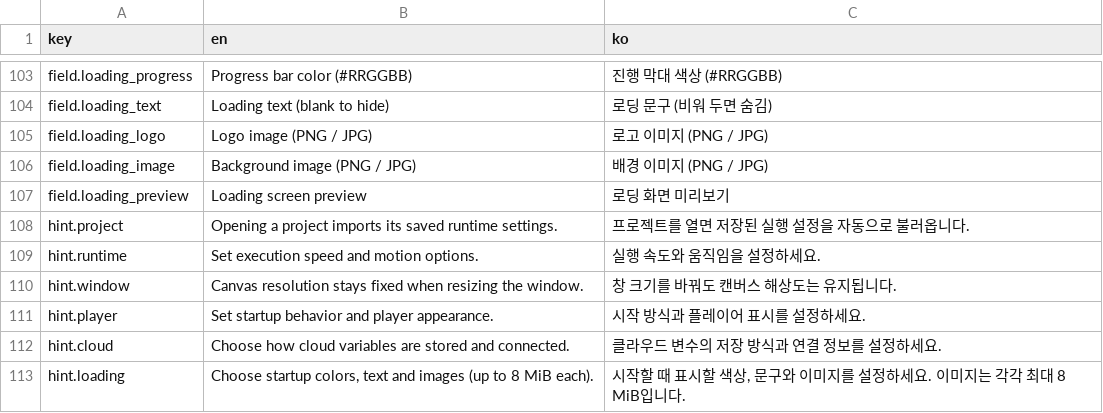
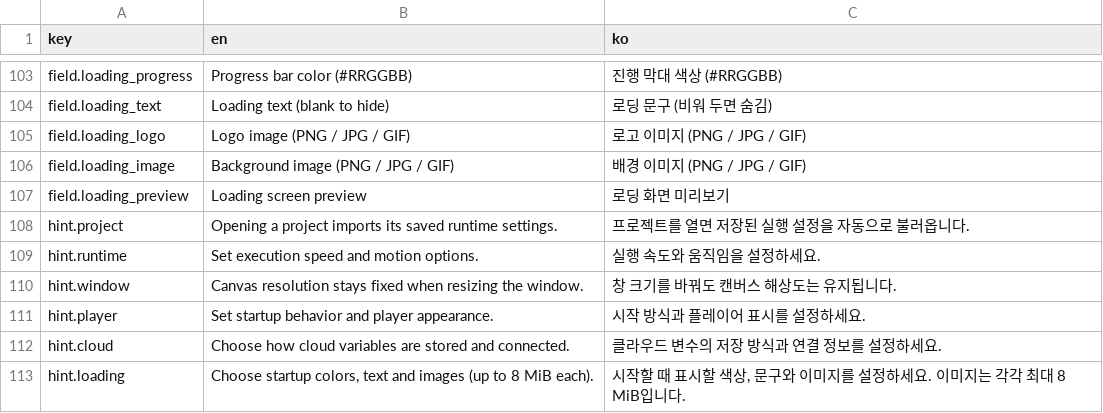
Before and after one commit to WD07-Dev/GoWarp, a CSV file: app/assets/embed/translations.csv, drawn as a sheet; only a part is shown, gaps mark what is left out.

```diff
--- a/app/assets/embed/translations.csv
+++ b/app/assets/embed/translations.csv
@@ -104,4 +104,4 @@ field.loading_progress,Progress bar color (#RRGGBB),진행 막대 색상 (#RRGGB
 field.loading_text,Loading text (blank to hide),로딩 문구 (비워 두면 숨김)
-field.loading_logo,Logo image (PNG / JPG),로고 이미지 (PNG / JPG)
-field.loading_image,Background image (PNG / JPG),배경 이미지 (PNG / JPG)
+field.loading_logo,Logo image (PNG / JPG / GIF),로고 이미지 (PNG / JPG / GIF)
+field.loading_image,Background image (PNG / JPG / GIF),배경 이미지 (PNG / JPG / GIF)
 field.loading_preview,Loading screen preview,로딩 화면 미리보기
```
Also changed, not shown: 11 other files.
